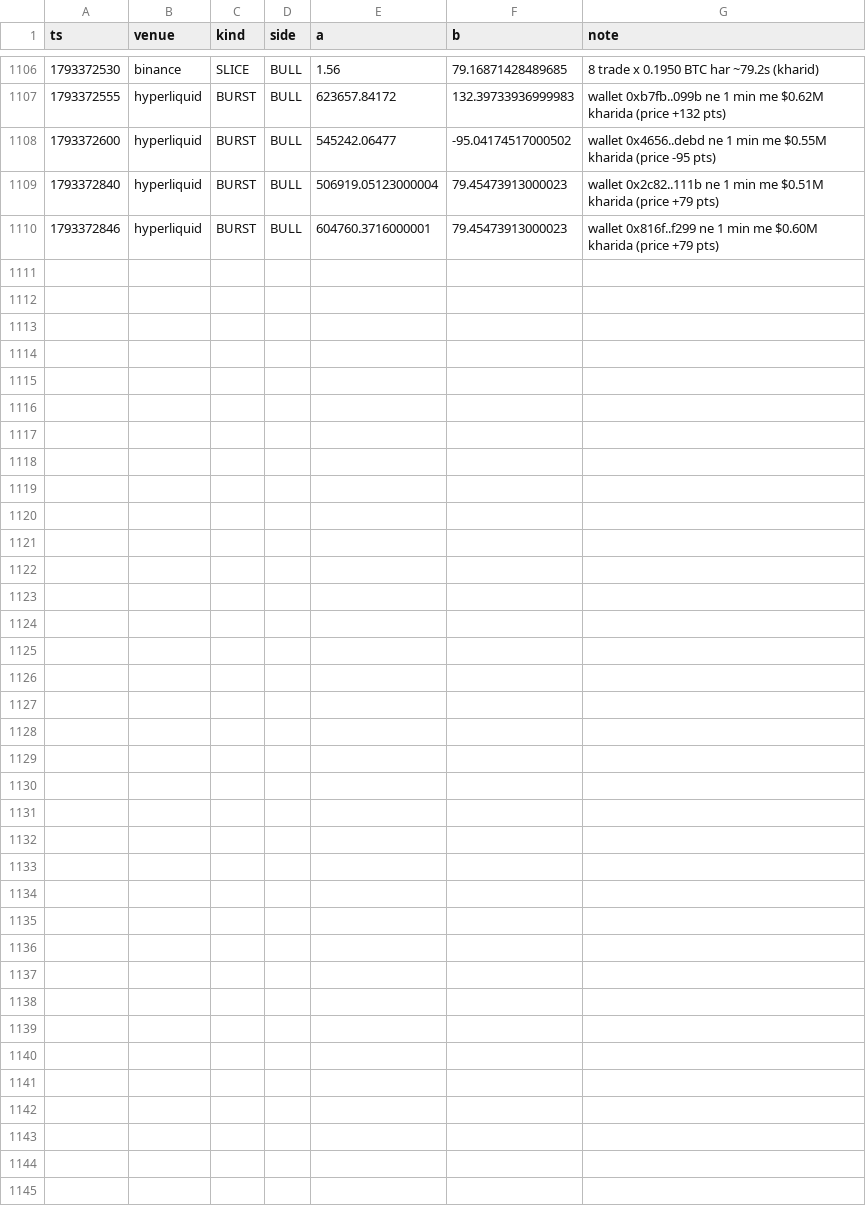
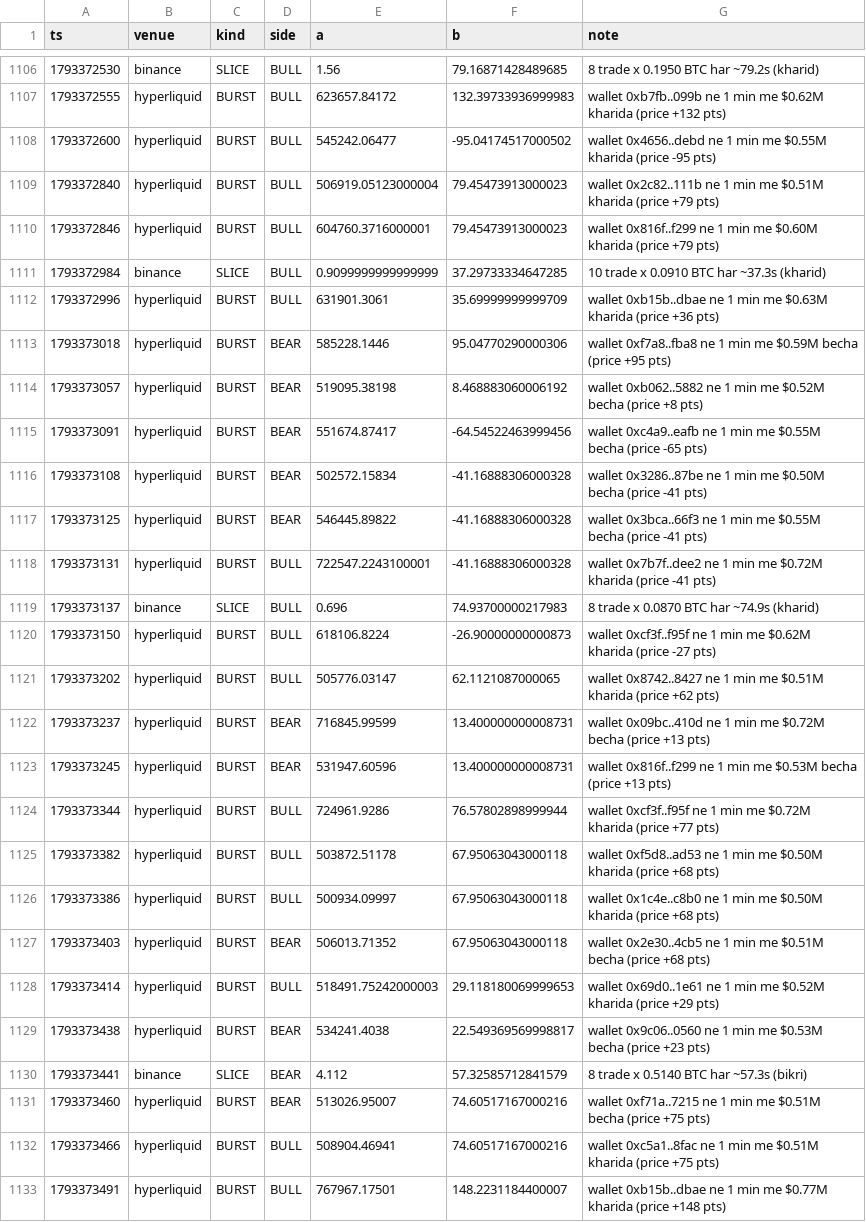
Before and after one commit to Maddysingh06/market-data, a CSV file: data/e_20261030.csv, drawn as a sheet; only a part is shown, gaps mark what is left out.

```diff
--- a/data/e_20261030.csv
+++ b/data/e_20261030.csv
@@ -1110 +1110,24 @@ ts,venue,kind,side,a,b,note
 1793372846,hyperliquid,BURST,BULL,604760.3716000001,79.45473913000023,wallet 0x816f..f299 ne 1 min me $0.60M kharida (price +79 pts)
+1793372984,binance,SLICE,BULL,0.9099999999999999,37.29733334647285,10 trade x 0.0910 BTC har ~37.3s (kharid)
+1793372996,hyperliquid,BURST,BULL,631901.3061,35.69999999999709,wallet 0xb15b..dbae ne 1 min me $0.63M kharida (price +36 pts)
+1793373018,hyperliquid,BURST,BEAR,585228.1446,95.04770290000306,wallet 0xf7a8..fba8 ne 1 min me $0.59M becha (price +95 pts)
+1793373057,hyperliquid,BURST,BEAR,519095.38198,8.468883060006192,wallet 0xb062..5882 ne 1 min me $0.52M becha (price +8 pts)
+1793373091,hyperliquid,BURST,BEAR,551674.87417,-64.54522463999456,wallet 0xc4a9..eafb ne 1 min me $0.55M becha (price -65 pts)
+1793373108,hyperliquid,BURST,BEAR,502572.15834,-41.16888306000328,wallet 0x3286..87be ne 1 min me $0.50M becha (price -41 pts)
+1793373125,hyperliquid,BURST,BEAR,546445.89822,-41.16888306000328,wallet 0x3bca..66f3 ne 1 min me $0.55M becha (price -41 pts)
+1793373131,hyperliquid,BURST,BULL,722547.2243100001,-41.16888306000328,wallet 0x7b7f..dee2 ne 1 min me $0.72M kharida (price -41 pts)
+1793373137,binance,SLICE,BULL,0.696,74.93700000217983,8 trade x 0.0870 BTC har ~74.9s (kharid)
+1793373150,hyperliquid,BURST,BULL,618106.8224,-26.90000000000873,wallet 0xcf3f..f95f ne 1 min me $0.62M kharida (price -27 pts)
+1793373202,hyperliquid,BURST,BULL,505776.03147,62.1121087000065,wallet 0x8742..8427 ne 1 min me $0.51M kharida (price +62 pts)
+1793373237,hyperliquid,BURST,BEAR,716845.99599,13.400000000008731,wallet 0x09bc..410d ne 1 min me $0.72M becha (price +13 pts)
+1793373245,hyperliquid,BURST,BEAR,531947.60596,13.400000000008731,wallet 0x816f..f299 ne 1 min me $0.53M becha (price +13 pts)
+1793373344,hyperliquid,BURST,BULL,724961.9286,76.57802898999944,wallet 0xcf3f..f95f ne 1 min me $0.72M kharida (price +77 pts)
+1793373382,hyperliquid,BURST,BULL,503872.51178,67.95063043000118,wallet 0xf5d8..ad53 ne 1 min me $0.50M kharida (price +68 pts)
+1793373386,hyperliquid,BURST,BULL,500934.09997,67.95063043000118,wallet 0x1c4e..c8b0 ne 1 min me $0.50M kharida (price +68 pts)
+1793373403,hyperliquid,BURST,BEAR,506013.71352,67.95063043000118,wallet 0x2e30..4cb5 ne 1 min me $0.51M becha (price +68 pts)
+1793373414,hyperliquid,BURST,BULL,518491.75242000003,29.118180069999653,wallet 0x69d0..1e61 ne 1 min me $0.52M kharida (price +29 pts)
+1793373438,hyperliquid,BURST,BEAR,534241.4038,22.549369569998817,wallet 0x9c06..0560 ne 1 min me $0.53M becha (price +23 pts)
+1793373441,binance,SLICE,BEAR,4.112,57.32585712841579,8 trade x 0.5140 BTC har ~57.3s (bikri)
+1793373460,hyperliquid,BURST,BEAR,513026.95007,74.60517167000216,wallet 0xf71a..7215 ne 1 min me $0.51M becha (price +75 pts)
+1793373466,hyperliquid,BURST,BULL,508904.46941,74.60517167000216,wallet 0xc5a1..8fac ne 1 min me $0.51M kharida (price +75 pts)
+1793373491,hyperliquid,BURST,BULL,767967.17501,148.2231184400007,wallet 0xb15b..dbae ne 1 min me $0.77M kharida (price +148 pts)
```
Also changed, not shown: data/w_20261030.csv, 3 other files.
